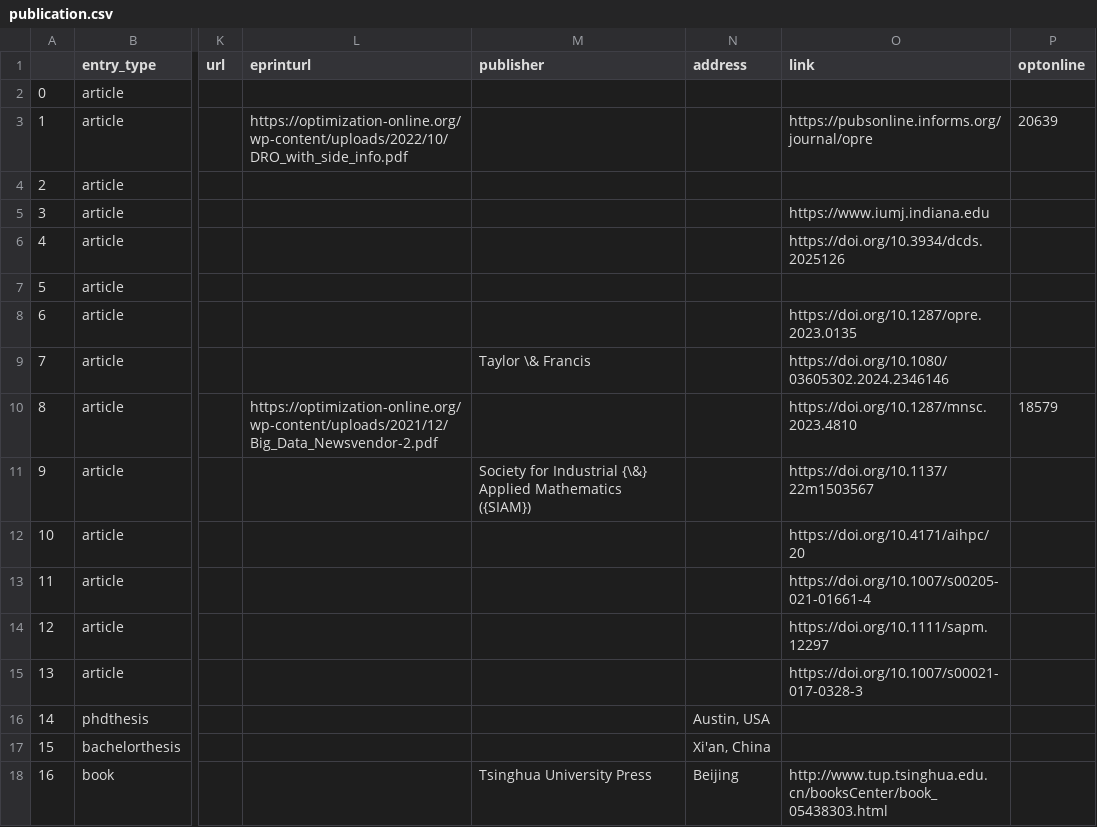
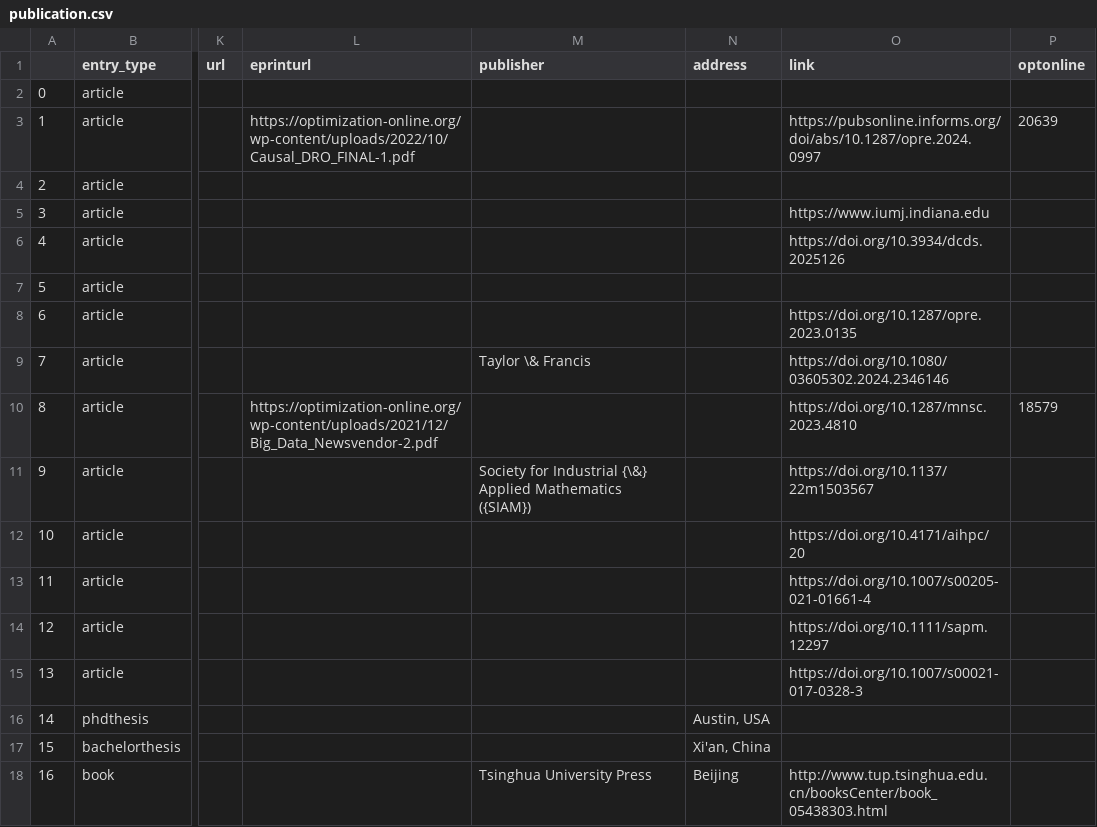
Before and after one commit to jincheng-yang/jincheng-yang.github.io, a CSV file: _data/publication.csv, drawn as a sheet; only a part is shown, gaps mark what is left out; the diff names each change by its address in the sheet, - before the commit and + after, or states it on an @@ line.

Commit message:
update publication

```diff
--- a/_data/publication.csv
+++ b/_data/publication.csv
-L3 (eprinturl): https://optimization-online.org/wp-content/uploads/2022/10/DRO_with_side_info.pdf
+L3 (eprinturl): https://optimization-online.org/wp-content/uploads/2022/10/Causal_DRO_FINAL-1.pdf
-O3 (link): https://pubsonline.informs.org/journal/opre
+O3 (link): https://pubsonline.informs.org/doi/abs/10.1287/opre.2024.0997
```
Also changed, not shown: 4 other files.
